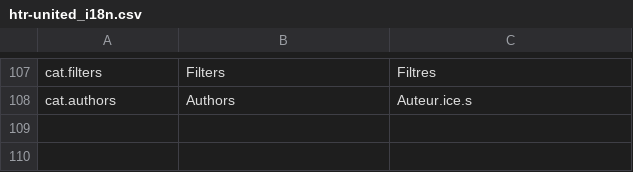
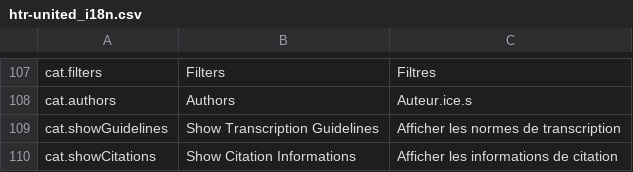
Before and after one commit to OCR-D/gt-metadata, a CSV file: assets/vanilla-i18n/htr-united_i18n.csv, drawn as a sheet; only a part is shown, gaps mark what is left out.

```diff
--- a/assets/vanilla-i18n/htr-united_i18n.csv
+++ b/assets/vanilla-i18n/htr-united_i18n.csv
@@ -189 +189,3 @@ cat.filters,"Filters","Filtres"
 cat.authors,"Authors","Auteur.ice.s "
+cat.showGuidelines,"Show Transcription Guidelines","Afficher les normes de transcription"
+cat.showCitations,"Show Citation Informations","Afficher les informations de citation"
```
Also changed, not shown: 8 other files.
